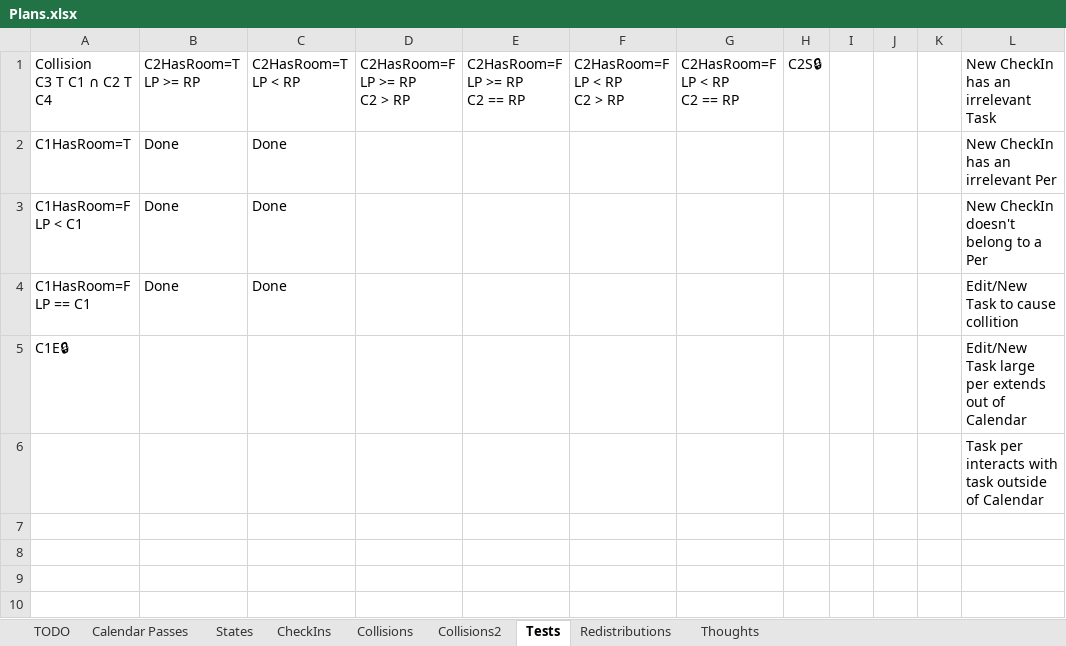
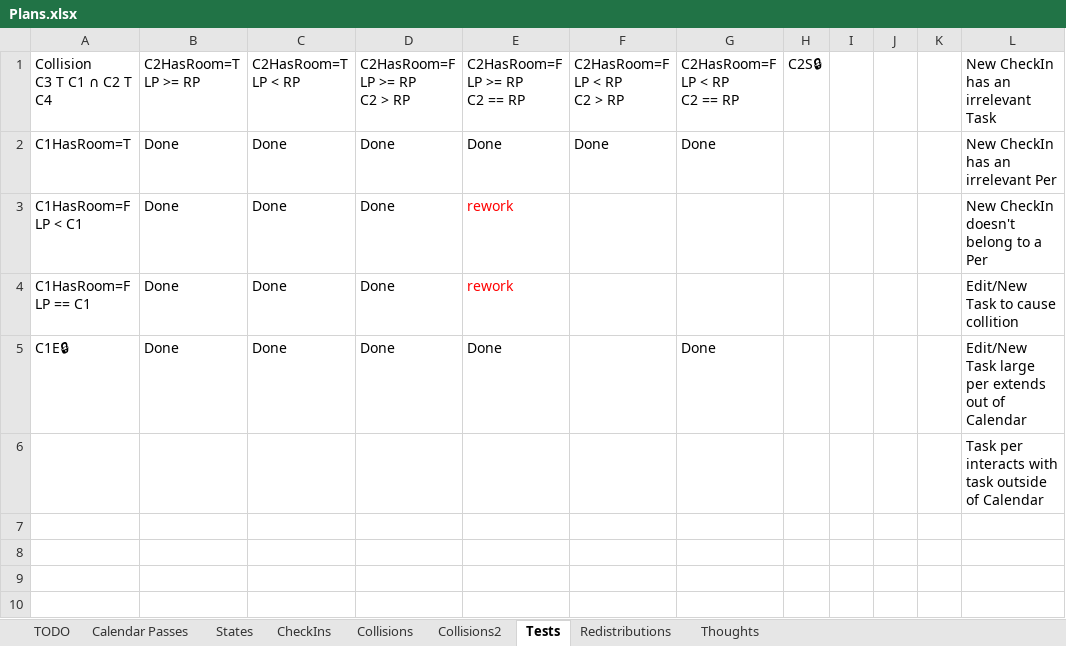
Before and after one commit to NuCode1497/TimekeeperWPF, an Excel workbook: Plans.xlsx, sheet Tests, drawn as a sheet; only a part is shown; values as stored, in another font and other column widths than the file's, no borders; conditional formats and table styles not drawn; removed rows and columns are numbered as before the commit, all else as after; the diff names each change by its address in the sheet, - before the commit and + after, or states it on an @@ line.

```diff
--- a/Plans.xlsx (sheet Tests)
+++ b/Plans.xlsx (sheet Tests)
-D2:D4: (empty)
+D2:D4: Done
-E2: (empty)
+E2: Done
-F2: (empty)
+F2: Done
-G2: (empty)
+G2: Done
-E3:E4: (empty)
+E3:E4: rework
-row 5: C1E🔒 |  |  |  |  |  |  |  |  |  |  | Edit/New Task large per extends out of Calendar
+row 5: C1E🔒 | Done | Done | Done | Done |  | Done |  |  |  |  | Edit/New Task large per extends out of Calendar
```
Also changed, not shown: sheet Collisions2, sheet Collisions, sheet TODO, sheet CheckIns, 18 other files.
